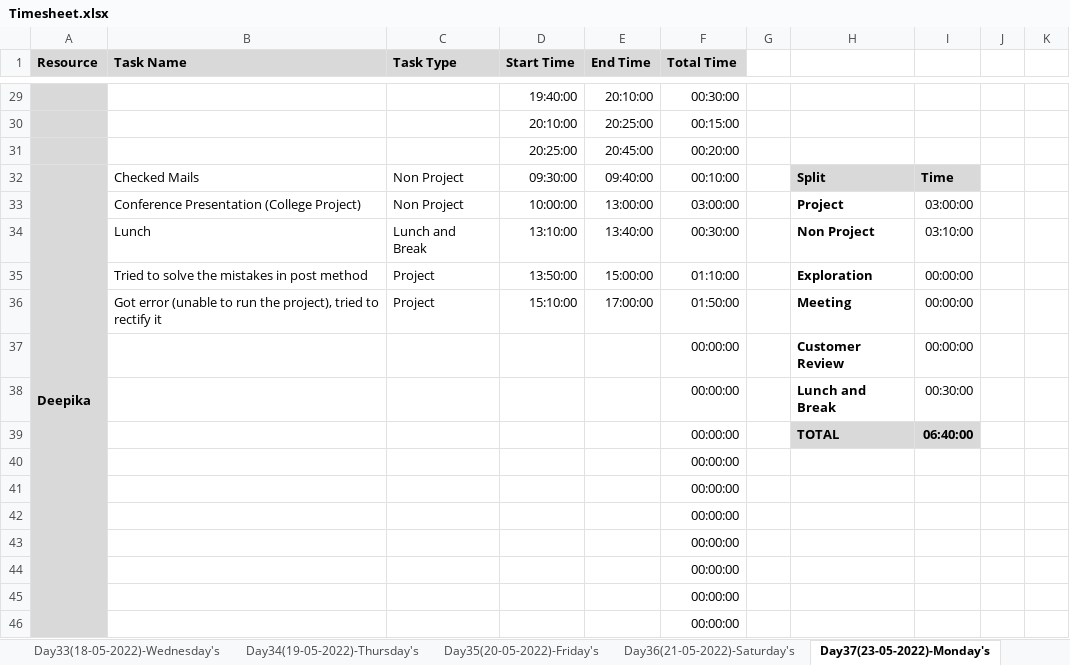
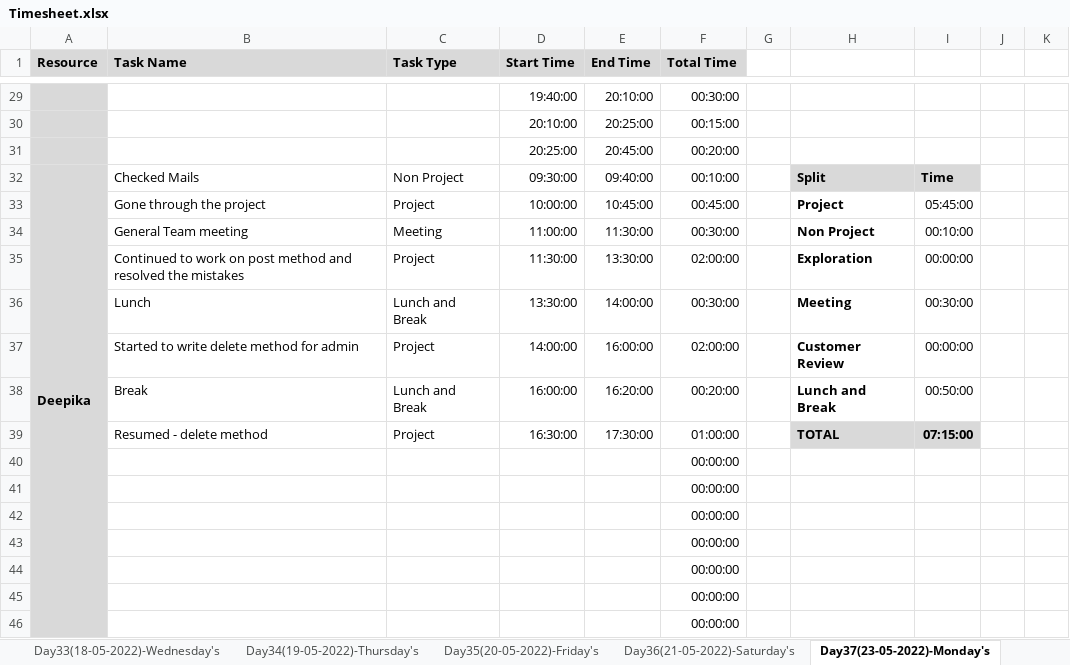
Before and after one commit to TeamAlpha01/Project, an Excel workbook: Process/Timesheet/Timesheet.xlsx, sheet Day37(23-05-2022)-Monday's, drawn as a sheet; only a part is shown, gaps mark what is left out; values as stored, in another font and other column widths than the file's, no borders; conditional formats not drawn; removed rows and columns are numbered as before the commit, all else as after; rows hold the shown columns only; the diff names each change by its address in the sheet, - before the commit and + after, or states it on an @@ line.

```diff
--- a/Process/Timesheet/Timesheet.xlsx (sheet Day37(23-05-2022)-Monday's)
+++ b/Process/Timesheet/Timesheet.xlsx (sheet Day37(23-05-2022)-Monday's)
-B33 (Task Name): Conference Presentation (College Project)
+B33 (Task Name): Gone through the project
-C33 (Task Type): Non Project
+C33 (Task Type): Project
-E33 (End Time): 13:00:00
+E33 (End Time): 10:45:00
-F33 (Total Time): 03:00:00
+F33 (Total Time): 00:45:00
-I33: 03:00:00
+I33: 05:45:00
-B34 (Task Name): Lunch
+B34 (Task Name): General Team meeting
-C34 (Task Type): Lunch and Break
+C34 (Task Type): Meeting
-D34 (Start Time): 13:10:00
+D34 (Start Time): 11:00:00
-E34 (End Time): 13:40:00
+E34 (End Time): 11:30:00
-I34: 03:10:00
+I34: 00:10:00
-B35 (Task Name): Tried to solve the mistakes in post method
+B35 (Task Name): Continued to work on post method and resolved the mistakes
-D35 (Start Time): 13:50:00
+D35 (Start Time): 11:30:00
-E35 (End Time): 15:00:00
+E35 (End Time): 13:30:00
-F35 (Total Time): 01:10:00
+F35 (Total Time): 02:00:00
+row 36:  | Lunch | Lunch and Break | 13:30:00 | 14:00:00 | 00:30:00 |  | Meeting | 00:30:00
-B37 (Task Name): Got error (unable to run the project), tried to rectify it
+B37 (Task Name): Started to write delete method for admin
-D37 (Start Time): 15:10:00
+D37 (Start Time): 14:00:00
-E37 (End Time): 17:00:00
+E37 (End Time): 16:00:00
-F37 (Total Time): 01:50:00
+F37 (Total Time): 02:00:00
-H37: Meeting
+H37: Customer Review
-row 37:  |  |  |  |  | 00:00:00 |  | Customer Review | 00:00:00
-row 38:  |  |  |  |  | 00:00:00 |  | Lunch and Break | 00:30:00
-row 39:  |  |  |  |  | 00:00:00 |  | TOTAL | 06:40:00
+row 38:  | Break | Lunch and Break | 16:00:00 | 16:20:00 | 00:20:00 |  | Lunch and Break | 00:50:00
+row 39:  | Resumed - delete method | Project | 16:30:00 | 17:30:00 | 01:00:00 |  | TOTAL | 07:15:00
```
Also changed, not shown: sheet Day36(21-05-2022)-Saturday's, formulas that keep their value.
